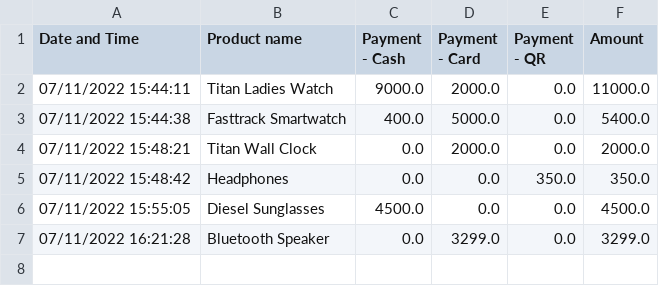
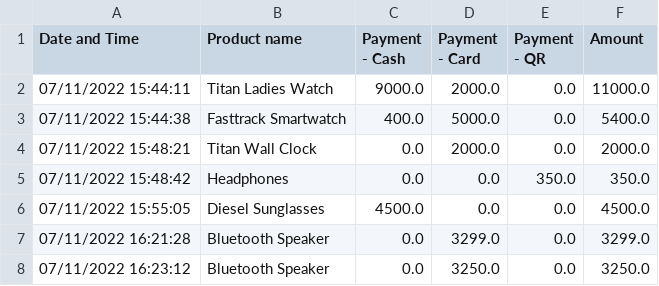
Before and after one commit to harishindl/sales_test, a CSV file: Sales.csv, drawn as a sheet.

Commit message:
committing files

```diff
--- a/Sales.csv
+++ b/Sales.csv
@@ -7 +7,2 @@ Date and Time,Product name,Payment - Cash,Payment - Card,Payment - QR,Amount
 07/11/2022 16:21:28,Bluetooth Speaker,0.0,3299.0,0.0,3299.0
+07/11/2022 16:23:12,Bluetooth Speaker,0.0,3250.0,0.0,3250.0
```
